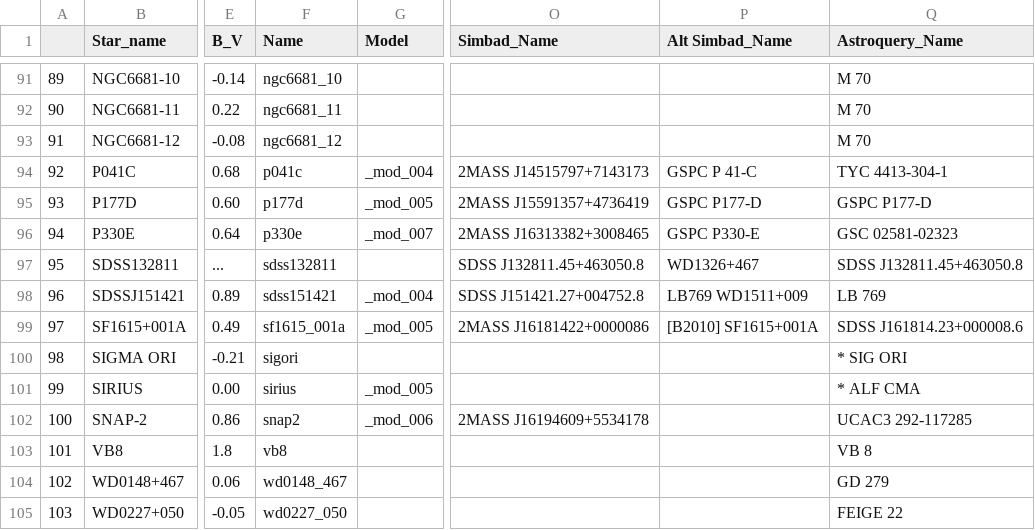
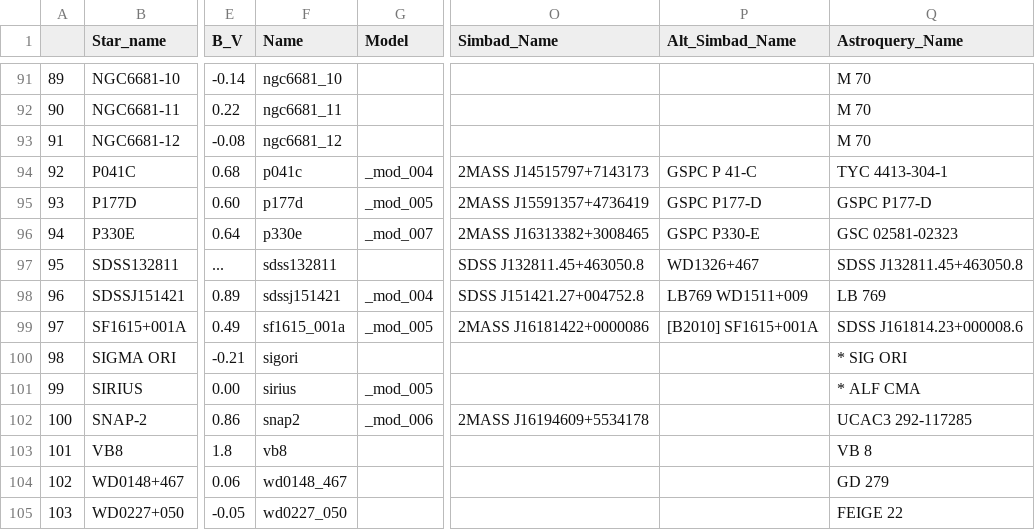
Before and after one commit to LSSTDESC/getCalspec, a CSV file: calspec_data/calspec.csv, drawn as a sheet; only a part is shown, gaps mark what is left out; the diff names each change by its address in the sheet, - before the commit and + after, or states it on an @@ line.

Commit message:
rename alt_simbad_column

```diff
--- a/calspec_data/calspec.csv
+++ b/calspec_data/calspec.csv
-P1: Alt Simbad_Name
+P1: Alt_Simbad_Name
-F98 (Name): sdss151421
+F98 (Name): sdssj151421
```
